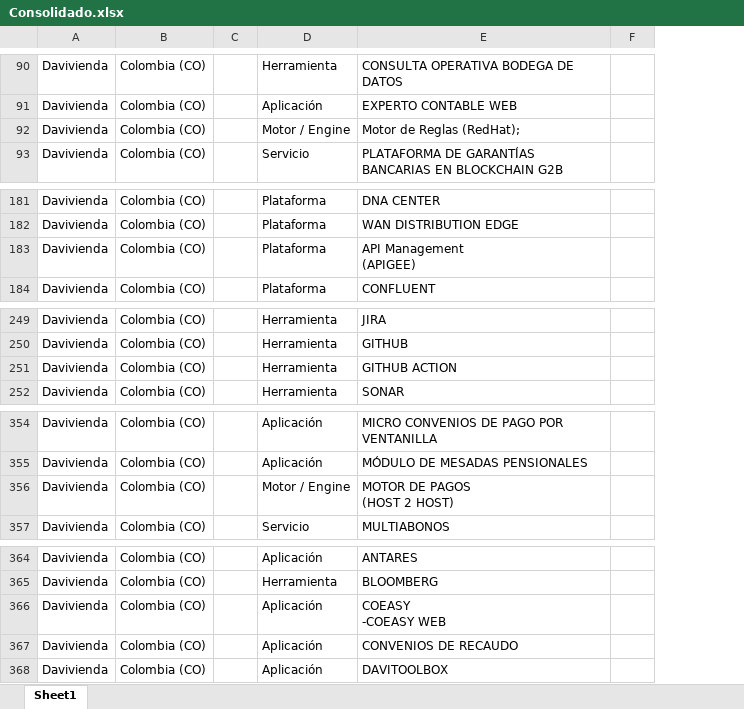
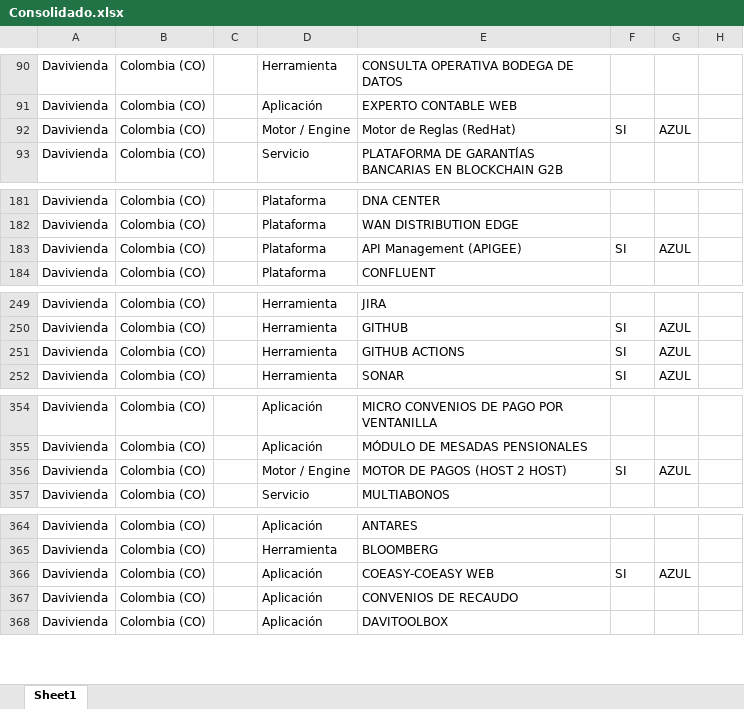
Before and after one commit to johnbardav/python_pptx, an Excel workbook: inputs/Consolidado.xlsx, sheet Sheet1, drawn as a sheet; only a part is shown, gaps mark what is left out; values as stored, in another font and other column widths than the file's, no borders; ↵ is a line break in a cell; the diff covers the shown part only; the diff names each change by its address in the sheet, - before the commit and + after, or states it on an @@ line.

```diff
--- a/inputs/Consolidado.xlsx (sheet Sheet1)
+++ b/inputs/Consolidado.xlsx (sheet Sheet1)
+column F, row 92: SI; row 183: SI; rows 250-252: all SI; row 356: SI; row 366: SI
+column G, row 92: AZUL; row 183: AZUL; rows 250-252: all AZUL; row 356: AZUL; row 366: AZUL
-E92: Motor de Reglas (RedHat);
+E92: Motor de Reglas (RedHat)
-E183: API Management ↵ (APIGEE)
+E183: API Management (APIGEE)
-E251: GITHUB ACTION
+E251: GITHUB ACTIONS
-E356: MOTOR DE PAGOS ↵ (HOST 2 HOST)
+E356: MOTOR DE PAGOS (HOST 2 HOST)
-E366: COEASY ↵ -COEASY WEB
+E366: COEASY-COEASY WEB
```
Also changed, not shown: 18 added rows, 10 removed rows and 8 edited cells elsewhere in this sheet, formulas that keep their value, 1 other file.
